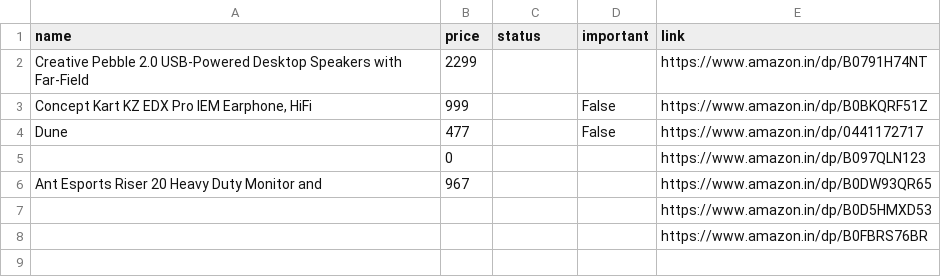
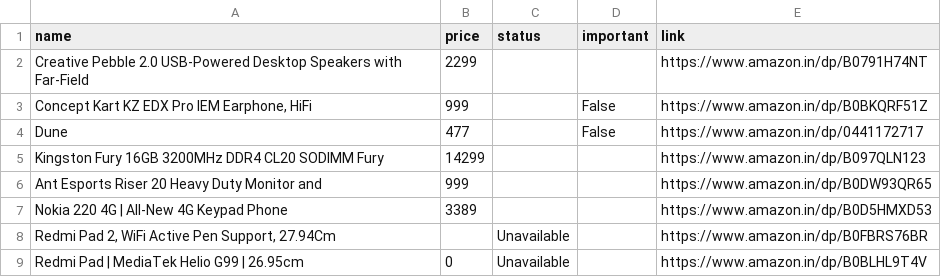
Before and after one commit to tonydavidx/Amazkart, a CSV file: data/products.csv, drawn as a sheet.

```diff
--- a/data/products.csv
+++ b/data/products.csv
@@ -4,5 +4,6 @@ Creative Pebble 2.0 USB-Powered Desktop Speakers with Far-Field,2299,,,https://w
 Dune,477,,False,https://www.amazon.in/dp/0441172717
-,0,,,https://www.amazon.in/dp/B097QLN123
-Ant Esports Riser 20 Heavy Duty Monitor and,967,,,https://www.amazon.in/dp/B0DW93QR65
-,,,,https://www.amazon.in/dp/B0D5HMXD53
-,,,,https://www.amazon.in/dp/B0FBRS76BR
+Kingston Fury 16GB 3200MHz DDR4 CL20 SODIMM Fury,14299,,,https://www.amazon.in/dp/B097QLN123
+Ant Esports Riser 20 Heavy Duty Monitor and,999,,,https://www.amazon.in/dp/B0DW93QR65
+Nokia 220 4G | All-New 4G Keypad Phone,3389,,,https://www.amazon.in/dp/B0D5HMXD53
+"Redmi Pad 2, WiFi Active Pen Support, 27.94Cm",,Unavailable,,https://www.amazon.in/dp/B0FBRS76BR
+Redmi Pad | MediaTek Helio G99 | 26.95cm,0,Unavailable,,https://www.amazon.in/dp/B0BLHL9T4V
```
Also changed, not shown: data/B0DW93QR65.csv, 8 other files.
